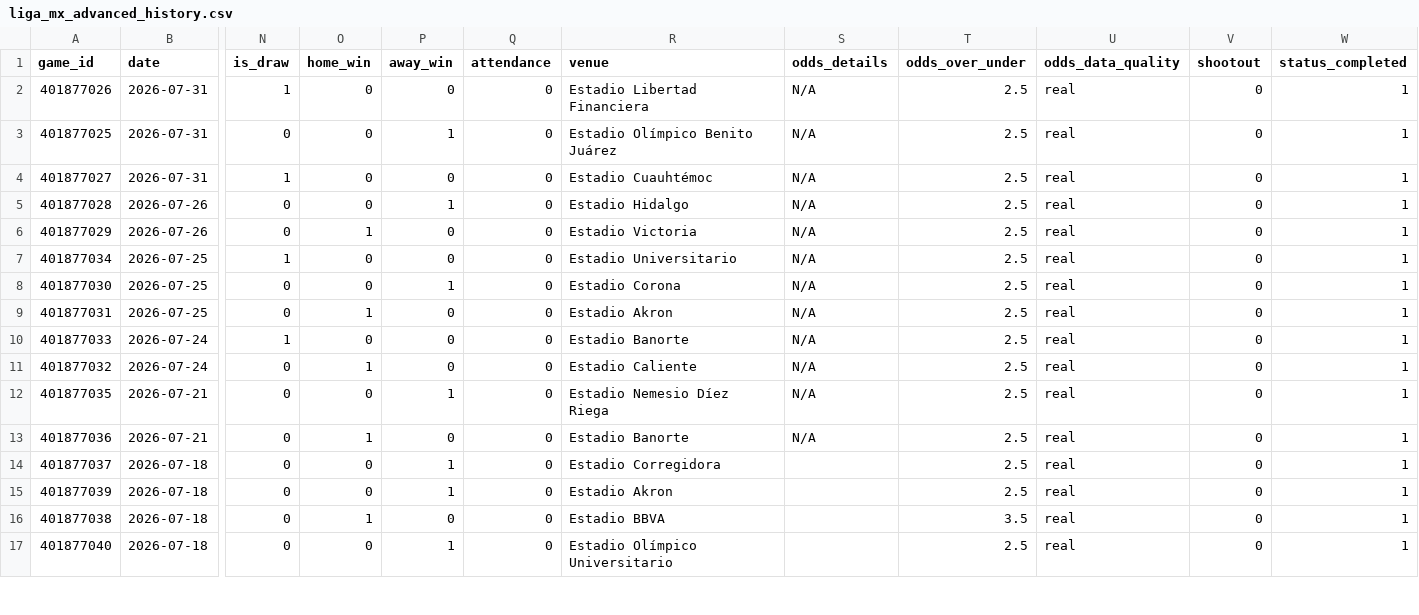
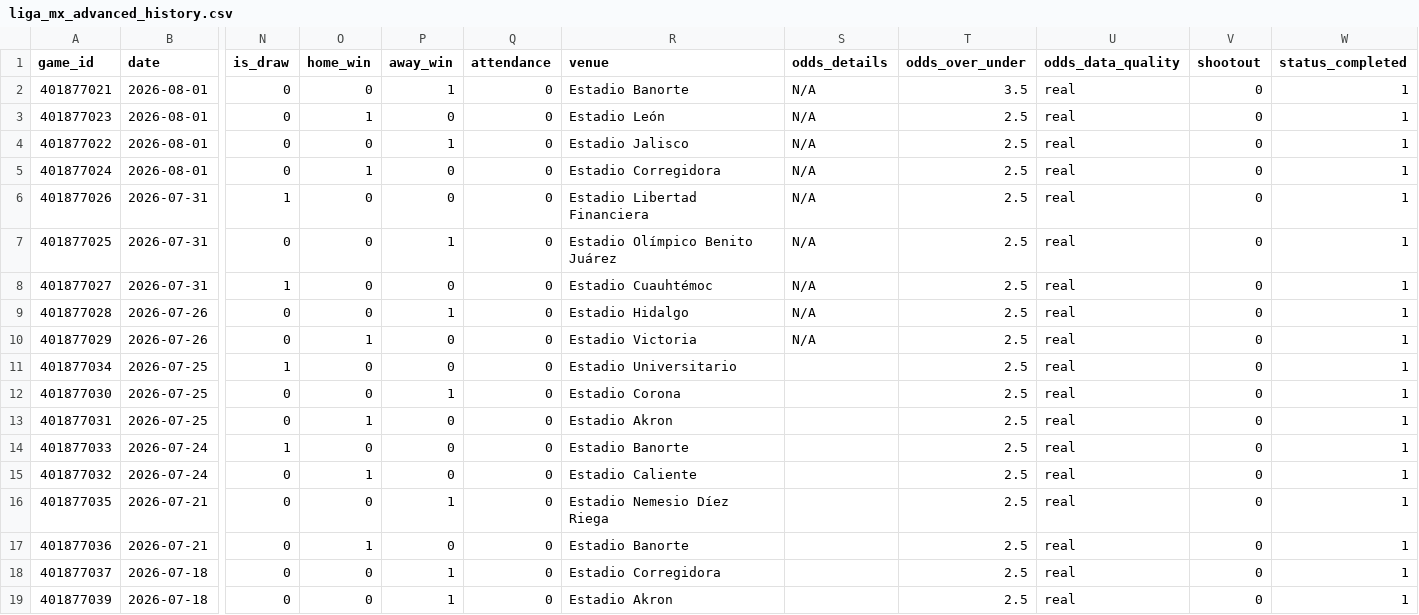
Before and after one commit to emilioandrade0/PickGOLD, a CSV file: src/data/liga_mx/raw/liga_mx_advanced_history.csv, drawn as a sheet; only a part is shown, gaps mark what is left out; the shorter side is filled out with more unchanged rows; addresses are those after the commit; rows hold the shown columns only; the diff names each change by its address in the sheet, - before the commit and + after, or states it on an @@ line.

```diff
--- a/src/data/liga_mx/raw/liga_mx_advanced_history.csv
+++ b/src/data/liga_mx/raw/liga_mx_advanced_history.csv
+row 2: 401877021 | 2026-08-01 | 0 | 0 | 1 | 0 | Estadio Banorte | N/A | 3.5 | real | 0 | 1
+row 3: 401877023 | 2026-08-01 | 0 | 1 | 0 | 0 | Estadio León | N/A | 2.5 | real | 0 | 1
+row 4: 401877022 | 2026-08-01 | 0 | 0 | 1 | 0 | Estadio Jalisco | N/A | 2.5 | real | 0 | 1
+row 5: 401877024 | 2026-08-01 | 0 | 1 | 0 | 0 | Estadio Corregidora | N/A | 2.5 | real | 0 | 1
-S11:S17 (odds_details): N/A
+S11:S17 (odds_details): (empty)
```
Also changed, not shown: src/data/kbo/raw/kbo_advanced_history.csv, src/data/lmb/raw/lmb_advanced_history.csv, 24 other files.
